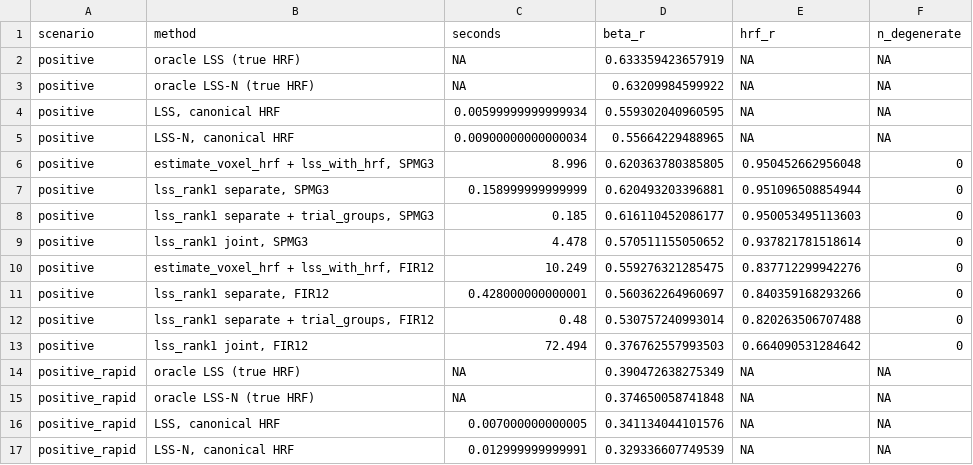
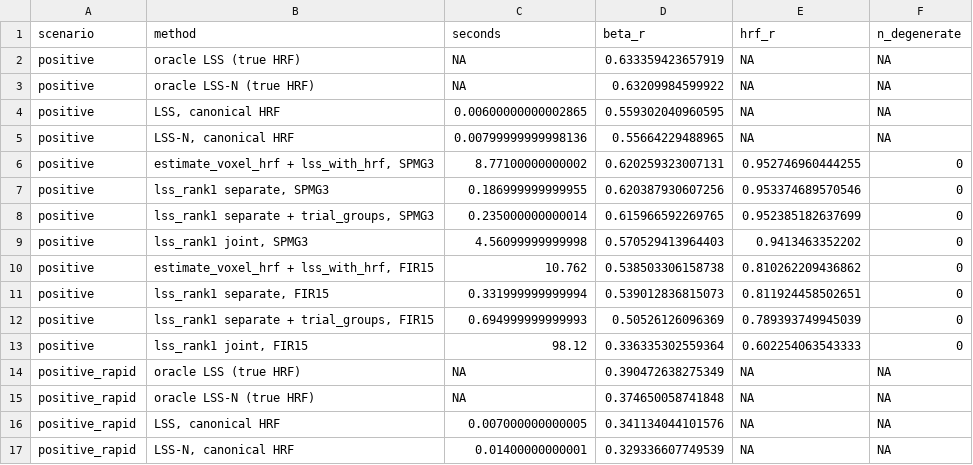
Before and after one commit to bbuchsbaum/fmrilss, a CSV file: bench/rank1/results/estimator_comparison.csv, drawn as a sheet; only a part is shown; the diff covers the shown part only.

```diff
--- a/bench/rank1/results/estimator_comparison.csv
+++ b/bench/rank1/results/estimator_comparison.csv
@@ -3,12 +3,12 @@
 "positive","oracle LSS-N (true HRF)",NA,0.63209984599922,NA,NA
-"positive","LSS, canonical HRF",0.00599999999999934,0.559302040960595,NA,NA
-"positive","LSS-N, canonical HRF",0.00900000000000034,0.55664229488965,NA,NA
-"positive","estimate_voxel_hrf + lss_with_hrf, SPMG3",8.996,0.620363780385805,0.950452662956048,0
-"positive","lss_rank1 separate, SPMG3",0.158999999999999,0.620493203396881,0.951096508854944,0
-"positive","lss_rank1 separate + trial_groups, SPMG3",0.185,0.616110452086177,0.950053495113603,0
-"positive","lss_rank1 joint, SPMG3",4.478,0.570511155050652,0.937821781518614,0
-"positive","estimate_voxel_hrf + lss_with_hrf, FIR12",10.249,0.559276321285475,0.837712299942276,0
-"positive","lss_rank1 separate, FIR12",0.428000000000001,0.560362264960697,0.840359168293266,0
-"positive","lss_rank1 separate + trial_groups, FIR12",0.48,0.530757240993014,0.820263506707488,0
-"positive","lss_rank1 joint, FIR12",72.494,0.376762557993503,0.664090531284642,0
+"positive","LSS, canonical HRF",0.00600000000002865,0.559302040960595,NA,NA
+"positive","LSS-N, canonical HRF",0.00799999999998136,0.55664229488965,NA,NA
+"positive","estimate_voxel_hrf + lss_with_hrf, SPMG3",8.77100000000002,0.620259323007131,0.952746960444255,0
+"positive","lss_rank1 separate, SPMG3",0.186999999999955,0.620387930607256,0.953374689570546,0
+"positive","lss_rank1 separate + trial_groups, SPMG3",0.235000000000014,0.615966592269765,0.952385182637699,0
+"positive","lss_rank1 joint, SPMG3",4.56099999999998,0.570529413964403,0.9413463352202,0
+"positive","estimate_voxel_hrf + lss_with_hrf, FIR15",10.762,0.538503306158738,0.810262209436862,0
+"positive","lss_rank1 separate, FIR15",0.331999999999994,0.539012836815073,0.811924458502651,0
+"positive","lss_rank1 separate + trial_groups, FIR15",0.694999999999993,0.50526126096369,0.789393749945039,0
+"positive","lss_rank1 joint, FIR15",98.12,0.336335302559364,0.602254063543333,0
 "positive_rapid","oracle LSS (true HRF)",NA,0.390472638275349,NA,NA
@@ -16,2 +16,2 @@
 "positive_rapid","LSS, canonical HRF",0.007000000000005,0.341134044101576,NA,NA
-"positive_rapid","LSS-N, canonical HRF",0.012999999999991,0.329336607749539,NA,NA
+"positive_rapid","LSS-N, canonical HRF",0.01400000000001,0.329336607749539,NA,NA
```
Also changed, not shown: 7 added rows, 7 removed rows and 59 edited cells elsewhere in this file, bench/rank1/results/solver_comparison.csv, 5 other files.
